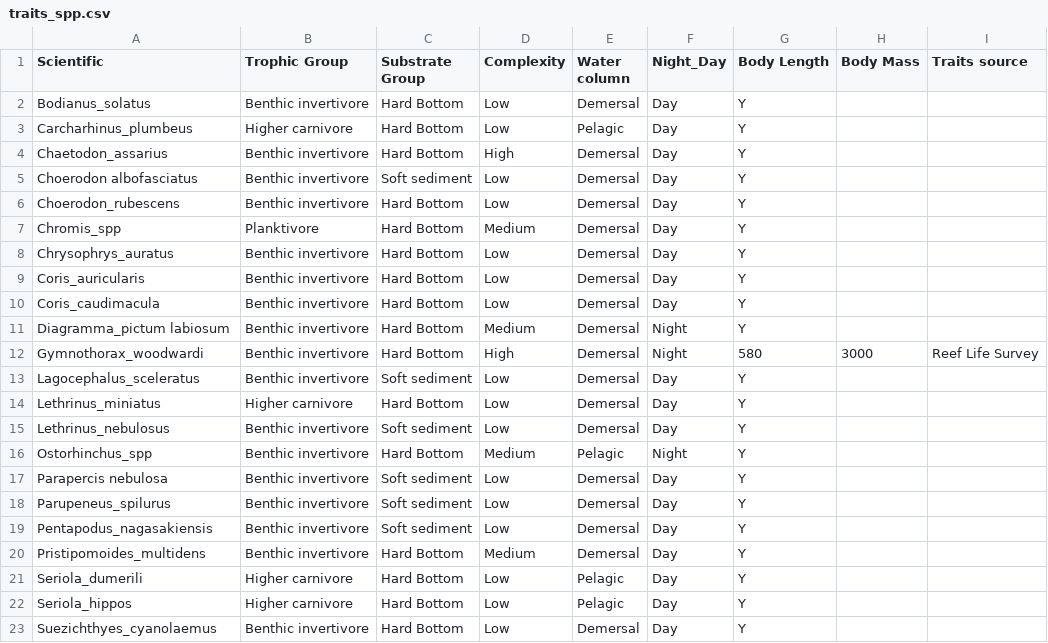
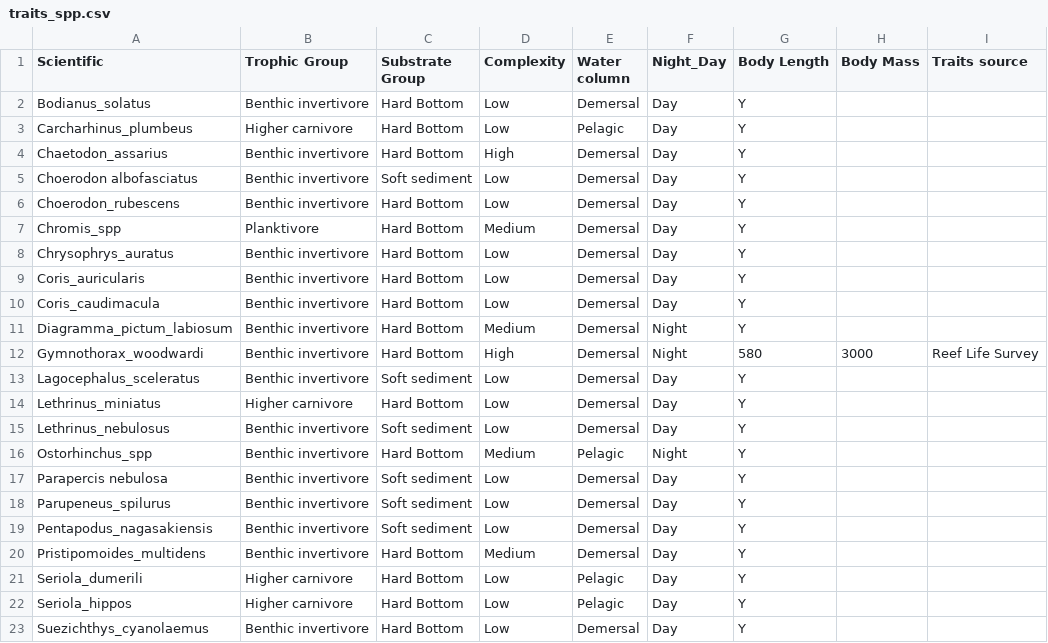
Before and after one commit to UWA-Marine-Ecology-Group-students/Analysis-Gerrans, a CSV file: data/traits/traits_spp.csv, drawn as a sheet.

Commit message:
Add files via upload

```diff
--- a/data/traits/traits_spp.csv
+++ b/data/traits/traits_spp.csv
@@ -10,3 +10,3 @@ Coris_auricularis,Benthic invertivore,Hard Bottom,Low,Demersal,Day,Y,,,
 Coris_caudimacula,Benthic invertivore,Hard Bottom,Low,Demersal,Day,Y,,,
-Diagramma_pictum labiosum,Benthic invertivore,Hard Bottom,Medium,Demersal,Night,Y,,,
+Diagramma_pictum_labiosum,Benthic invertivore,Hard Bottom,Medium,Demersal,Night,Y,,,
 Gymnothorax_woodwardi,Benthic invertivore,Hard Bottom,High,Demersal,Night,580,3000,Reef Life Survey,
@@ -22,2 +22,2 @@ Seriola_dumerili,Higher carnivore,Hard Bottom,Low,Pelagic,Day,Y,,,
 Seriola_hippos,Higher carnivore,Hard Bottom,Low,Pelagic,Day,Y,,,
-Suezichthyes_cyanolaemus,Benthic invertivore,Hard Bottom,Low,Demersal,Day,Y,,,
+Suezichthys_cyanolaemus,Benthic invertivore,Hard Bottom,Low,Demersal,Day,Y,,,
```
